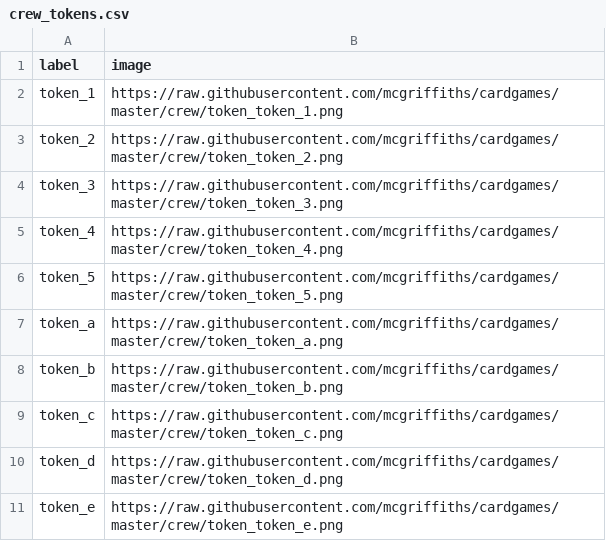
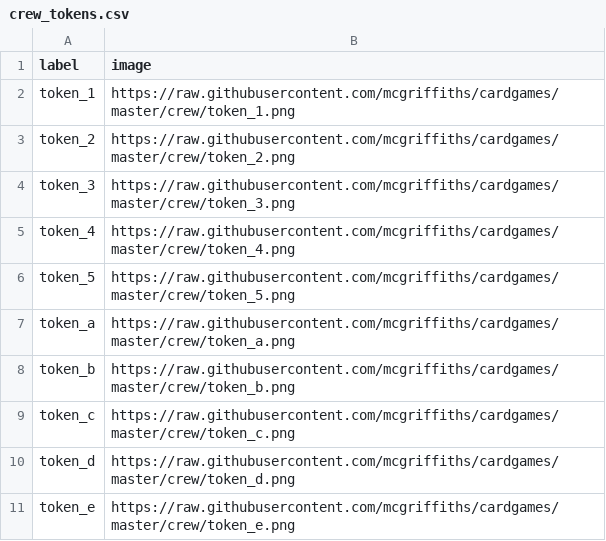
Before and after one commit to mcgriffiths/cardgames, a CSV file: crew_tokens.csv, drawn as a sheet.

Commit message:
corrected token list

```diff
--- a/crew_tokens.csv
+++ b/crew_tokens.csv
@@ -1,11 +1,11 @@
 label,image
-token_1,https://raw.githubusercontent.com/mcgriffiths/cardgames/master/crew/token_token_1.png
-token_2,https://raw.githubusercontent.com/mcgriffiths/cardgames/master/crew/token_token_2.png
-token_3,https://raw.githubusercontent.com/mcgriffiths/cardgames/master/crew/token_token_3.png
-token_4,https://raw.githubusercontent.com/mcgriffiths/cardgames/master/crew/token_token_4.png
-token_5,https://raw.githubusercontent.com/mcgriffiths/cardgames/master/crew/token_token_5.png
-token_a,https://raw.githubusercontent.com/mcgriffiths/cardgames/master/crew/token_token_a.png
-token_b,https://raw.githubusercontent.com/mcgriffiths/cardgames/master/crew/token_token_b.png
-token_c,https://raw.githubusercontent.com/mcgriffiths/cardgames/master/crew/token_token_c.png
-token_d,https://raw.githubusercontent.com/mcgriffiths/cardgames/master/crew/token_token_d.png
-token_e,https://raw.githubusercontent.com/mcgriffiths/cardgames/master/crew/token_token_e.png
+token_1,https://raw.githubusercontent.com/mcgriffiths/cardgames/master/crew/token_1.png
+token_2,https://raw.githubusercontent.com/mcgriffiths/cardgames/master/crew/token_2.png
+token_3,https://raw.githubusercontent.com/mcgriffiths/cardgames/master/crew/token_3.png
+token_4,https://raw.githubusercontent.com/mcgriffiths/cardgames/master/crew/token_4.png
+token_5,https://raw.githubusercontent.com/mcgriffiths/cardgames/master/crew/token_5.png
+token_a,https://raw.githubusercontent.com/mcgriffiths/cardgames/master/crew/token_a.png
+token_b,https://raw.githubusercontent.com/mcgriffiths/cardgames/master/crew/token_b.png
+token_c,https://raw.githubusercontent.com/mcgriffiths/cardgames/master/crew/token_c.png
+token_d,https://raw.githubusercontent.com/mcgriffiths/cardgames/master/crew/token_d.png
+token_e,https://raw.githubusercontent.com/mcgriffiths/cardgames/master/crew/token_e.png
```
